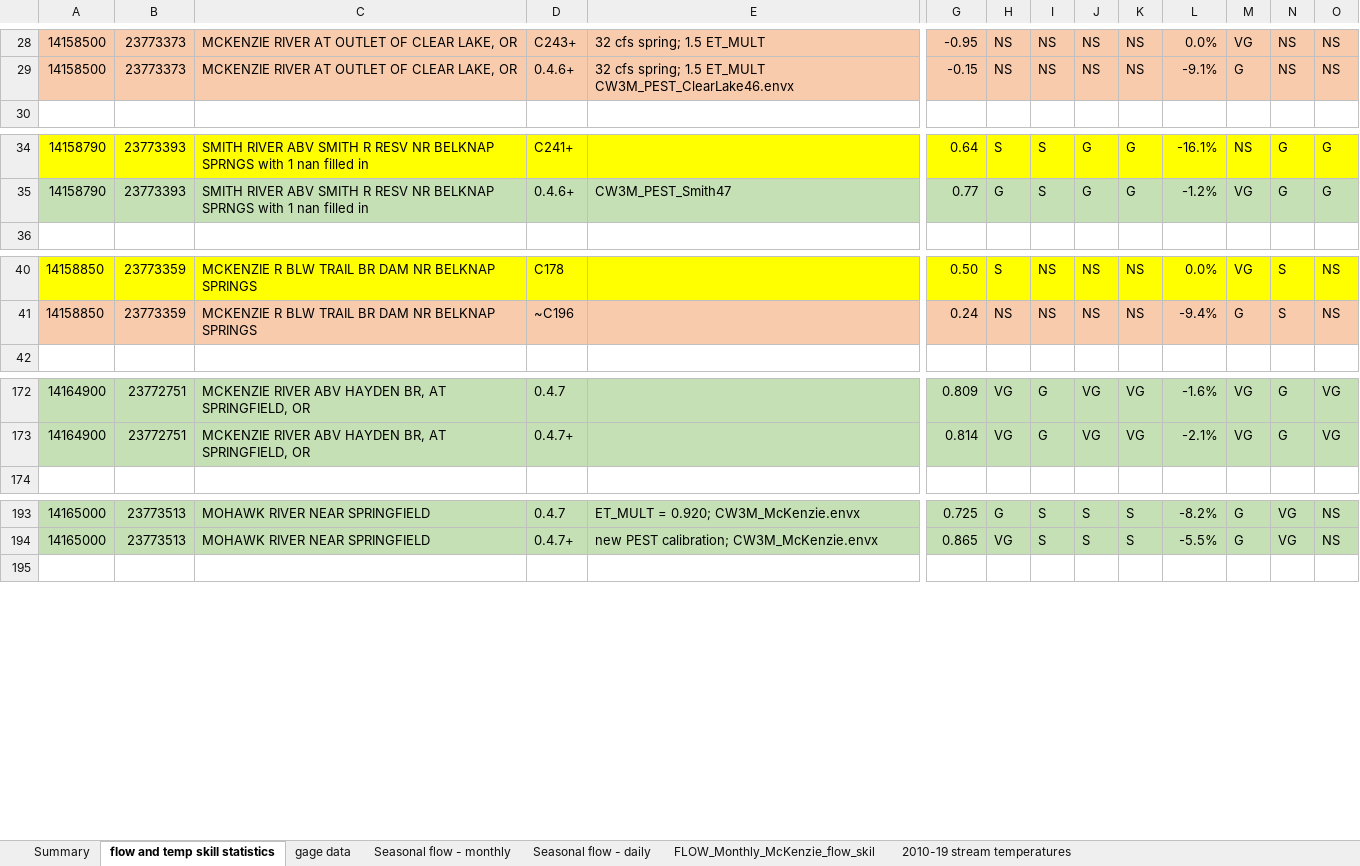
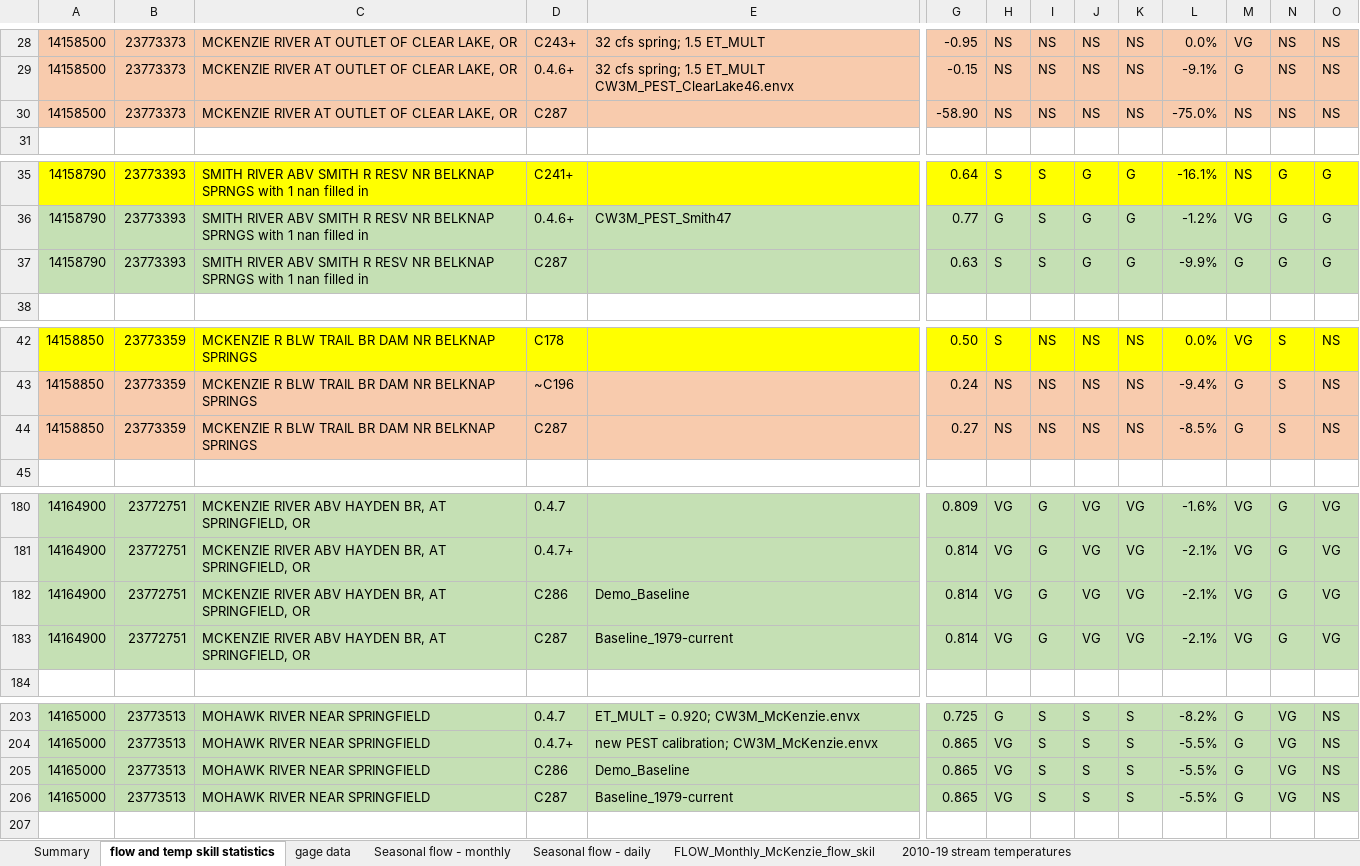
Before and after one commit to DavidConklin1947/CW3M, an Excel workbook: DataCW3M/SkillAssessment/McKenzieSummary.xlsx, sheet flow and temp skill statistics, drawn as a sheet; only a part is shown, gaps mark what is left out; values as stored, in another font and other column widths than the file's, no borders; rows hold the shown columns only; the diff covers the shown part only; the diff names each change by its address in the sheet, - before the commit and + after, or states it on an @@ line.

Commit message:
Make changes to facilitate comparing CW3M output with Shade-a-lator output. Set up 4 scenario folders in ScenarioData: SAL36CC Test, SAL75CC Test, SAL36FC Test, and SAL75FC Test.  These are all cloned from Demo_Baseline. SimulationScenarios.xml - Add the four new Shade-a-lator test scenarios. Scenario.h - Add members to class Shade_a_latorData: m_endDate, m_canopyDensity_pct, m_heightThreshold_m, and m_futureHeight_m. Scenario.cpp - Add logic to ScenarioManager::LoadXml() to read the new Shade_a_latorData members. FlowContext.h - Add member m_SALmode to class FlowContext.h. Flow.cpp - Move the logic to read the SAL output file from FlowModel::EndStep() to FlowModel::StartStep.

```diff
--- a/DataCW3M/SkillAssessment/McKenzieSummary.xlsx (sheet flow and temp skill statistics)
+++ b/DataCW3M/SkillAssessment/McKenzieSummary.xlsx (sheet flow and temp skill statistics)
+row 30: 14158500 | 23773373 | MCKENZIE RIVER AT OUTLET OF CLEAR LAKE, OR | C287 |  | -58.90 | NS | NS | NS | NS | -75.0% | NS | NS | NS
+row 37: 14158790 | 23773393 | SMITH RIVER ABV SMITH R RESV NR BELKNAP SPRNGS with 1 nan filled in | C287 |  | 0.63 | S | S | G | G | -9.9% | G | G | G
+row 44: 14158850 | 23773359 | MCKENZIE R BLW TRAIL BR DAM NR BELKNAP SPRINGS | C287 |  | 0.27 | NS | NS | NS | NS | -8.5% | G | S | NS
+row 182: 14164900 | 23772751 | MCKENZIE RIVER ABV HAYDEN BR, AT SPRINGFIELD, OR | C286 | Demo_Baseline | 0.814 | VG | G | VG | VG | -2.1% | VG | G | VG
+row 183: 14164900 | 23772751 | MCKENZIE RIVER ABV HAYDEN BR, AT SPRINGFIELD, OR | C287 | Baseline_1979-current | 0.814 | VG | G | VG | VG | -2.1% | VG | G | VG
+row 205: 14165000 | 23773513 | MOHAWK RIVER NEAR SPRINGFIELD | C286 | Demo_Baseline | 0.865 | VG | S | S | S | -5.5% | G | VG | NS
+row 206: 14165000 | 23773513 | MOHAWK RIVER NEAR SPRINGFIELD | C287 | Baseline_1979-current | 0.865 | VG | S | S | S | -5.5% | G | VG | NS
```
Also changed, not shown: 11 added rows and cell formats elsewhere in this sheet, formulas that keep their value, DataCW3M/CW3MdigitalHandbook/CW3MdataDictionary.xlsx, DataCW3M/RegressionTesting/CW3M_McKenzie.xlsx, 45 other files.
